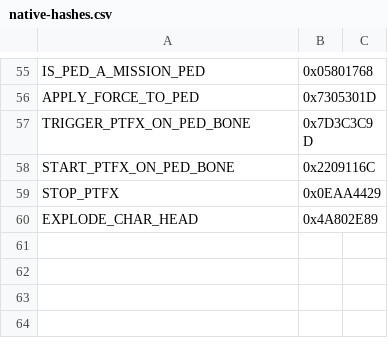
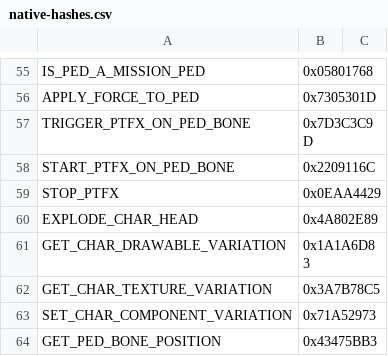
Before and after one commit to im576/liberty-framework, a CSV file: docs/game-api/native-hashes.csv, drawn as a sheet; only a part is shown, gaps mark what is left out; the diff names each change by its address in the sheet, - before the commit and + after, or states it on an @@ line.

```diff
--- a/docs/game-api/native-hashes.csv
+++ b/docs/game-api/native-hashes.csv
+row 61: GET_CHAR_DRAWABLE_VARIATION | 0x1A1A6D83
+row 62: GET_CHAR_TEXTURE_VARIATION | 0x3A7B78C5
+row 63: SET_CHAR_COMPONENT_VARIATION | 0x71A52973
+row 64: GET_PED_BONE_POSITION | 0x43475BB3
```
Also changed, not shown: 11 other files.
